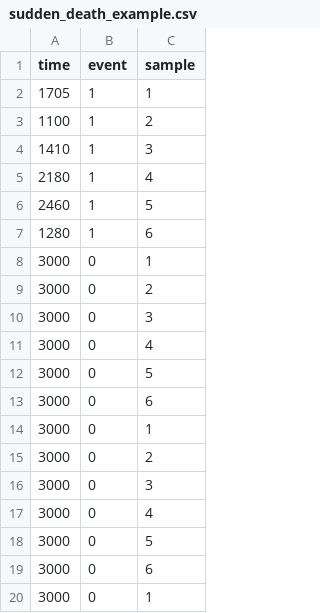
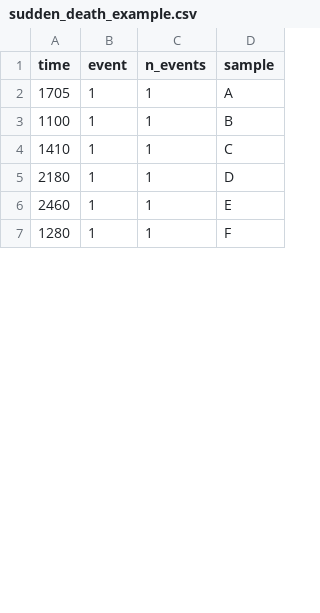
Before and after one commit to jwalc/WeibullApp, a CSV file: WeibullApp/data/sudden_death_example.csv, drawn as a sheet; only a part is shown; removed rows and columns are numbered as before the commit, all else as after; the diff covers the shown part only; the diff names each change by its address in the sheet, - before the commit and + after, or states it on an @@ line.

Commit message:
Updates example datasets

```diff
--- a/WeibullApp/data/sudden_death_example.csv
+++ b/WeibullApp/data/sudden_death_example.csv
+column C (n_events), rows 2-7: all 1
-D2 (sample): 1
+D2 (sample): A
-D3 (sample): 2
+D3 (sample): B
-D4 (sample): 3
+D4 (sample): C
-D5 (sample): 4
+D5 (sample): D
-D6 (sample): 5
+D6 (sample): E
-D7 (sample): 6
+D7 (sample): F
-row 8: 3000 | 0 | 1
-row 9: 3000 | 0 | 2
-row 10: 3000 | 0 | 3
-row 11: 3000 | 0 | 4
-row 12: 3000 | 0 | 5
-row 13: 3000 | 0 | 6
-row 14: 3000 | 0 | 1
-row 15: 3000 | 0 | 2
-row 16: 3000 | 0 | 3
-row 17: 3000 | 0 | 4
-row 18: 3000 | 0 | 5
-row 19: 3000 | 0 | 6
-row 20: 3000 | 0 | 1
```
Also changed, not shown: 24 added rows and 11 removed rows elsewhere in this file, 4 other files.
